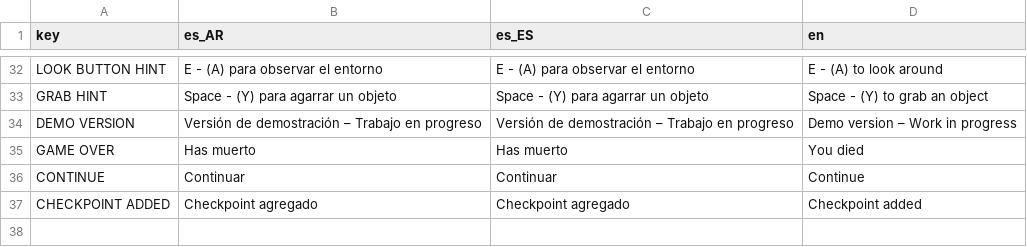
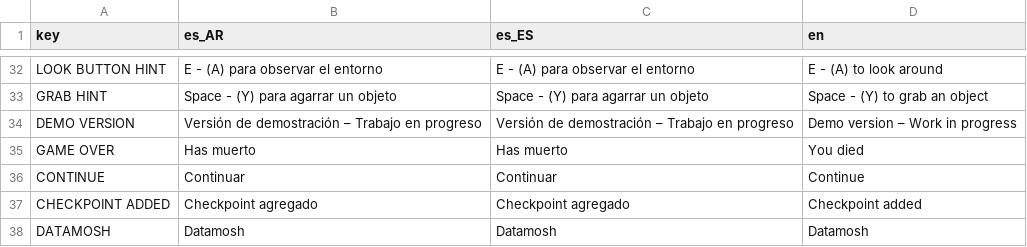
Before and after one commit to Eibriel/DeltaKayak, a CSV file: ui_strings.csv, drawn as a sheet; only a part is shown, gaps mark what is left out; the diff names each change by its address in the sheet, - before the commit and + after, or states it on an @@ line.

Commit message:
Datamosh game option

```diff
--- a/ui_strings.csv
+++ b/ui_strings.csv
+row 38: DATAMOSH | Datamosh | Datamosh | Datamosh
```
Also changed, not shown: 3 other files.
